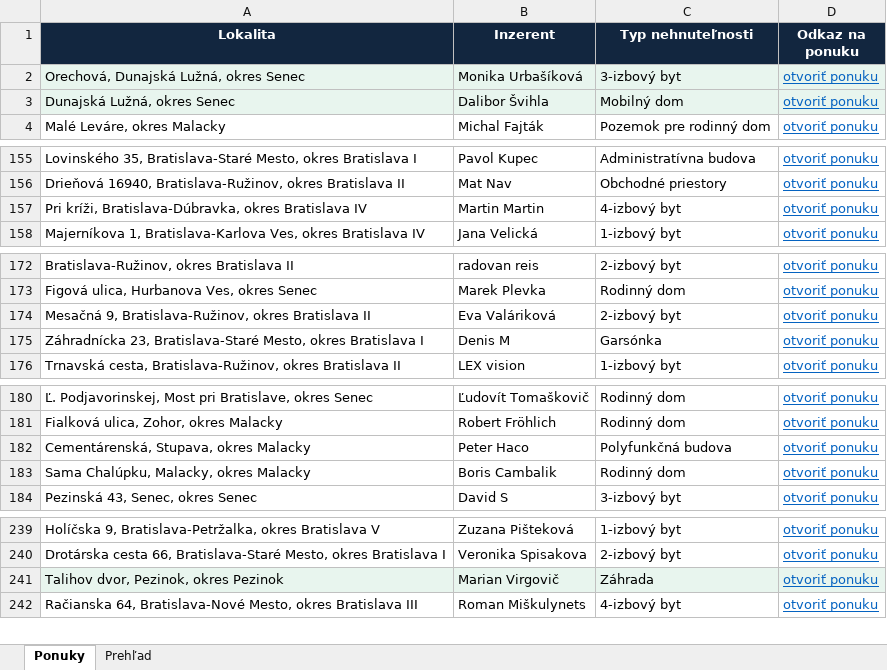
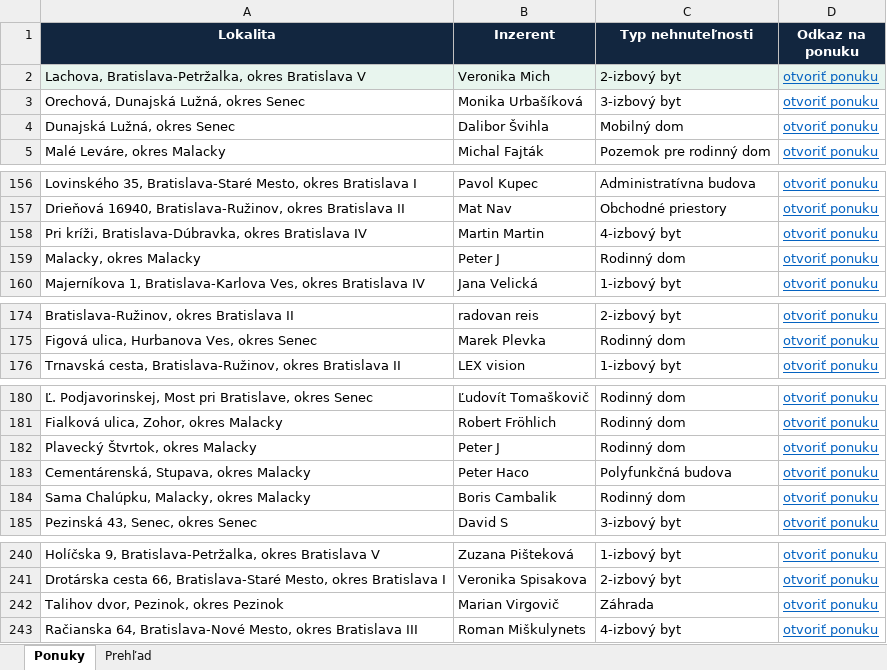
Before and after one commit to mrkubis-nest/nehnutelnosti-scraper, an Excel workbook: public/ponuky.xlsx, sheet Ponuky, drawn as a sheet; only a part is shown, gaps mark what is left out; values as stored, in another font and other column widths than the file's, no borders; removed rows and columns are numbered as before the commit, all else as after; the diff covers the shown part only; the diff names each change by its address in the sheet, - before the commit and + after, or states it on an @@ line.

```diff
--- a/public/ponuky.xlsx (sheet Ponuky)
+++ b/public/ponuky.xlsx (sheet Ponuky)
+row 2: Lachova, Bratislava-Petržalka, okres Bratislava V | Veronika Mich | 2-izbový byt | otvoriť ponuku
-A3:D4 fill: #E8F5EE
+A3:D4 fill: none
+row 159: Malacky, okres Malacky | Peter J | Rodinný dom | otvoriť ponuku
-row 174: Mesačná 9, Bratislava-Ružinov, okres Bratislava II | Eva Valáriková | 2-izbový byt | otvoriť ponuku
-row 175: Záhradnícka 23, Bratislava-Staré Mesto, okres Bratislava I | Denis M | Garsónka | otvoriť ponuku
+row 182: Plavecký Štvrtok, okres Malacky | Peter J | Rodinný dom | otvoriť ponuku
-A242:D242 fill: #E8F5EE
+A242:D242 fill: none
```
Also changed, not shown: cell formats elsewhere in this sheet, sheet Prehľad, 2 other files.
